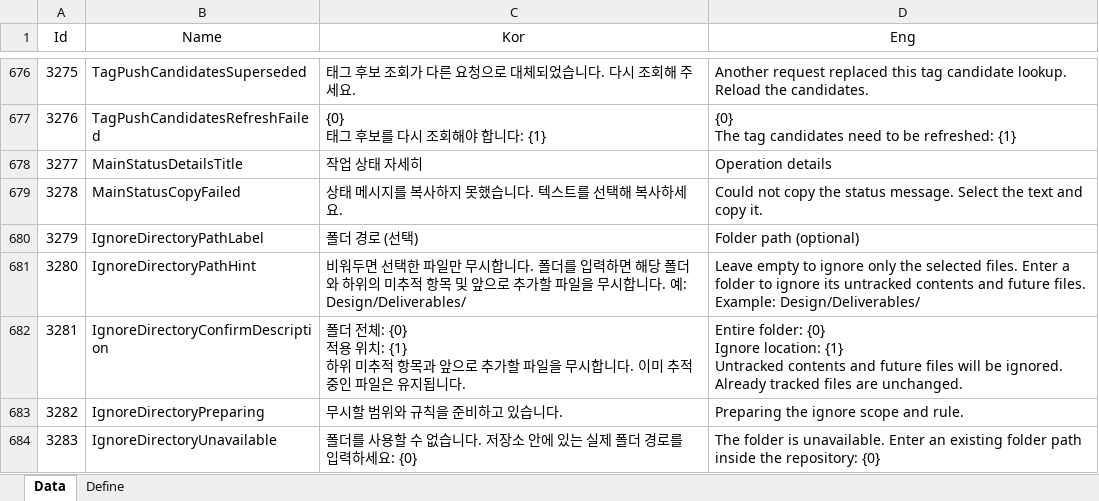
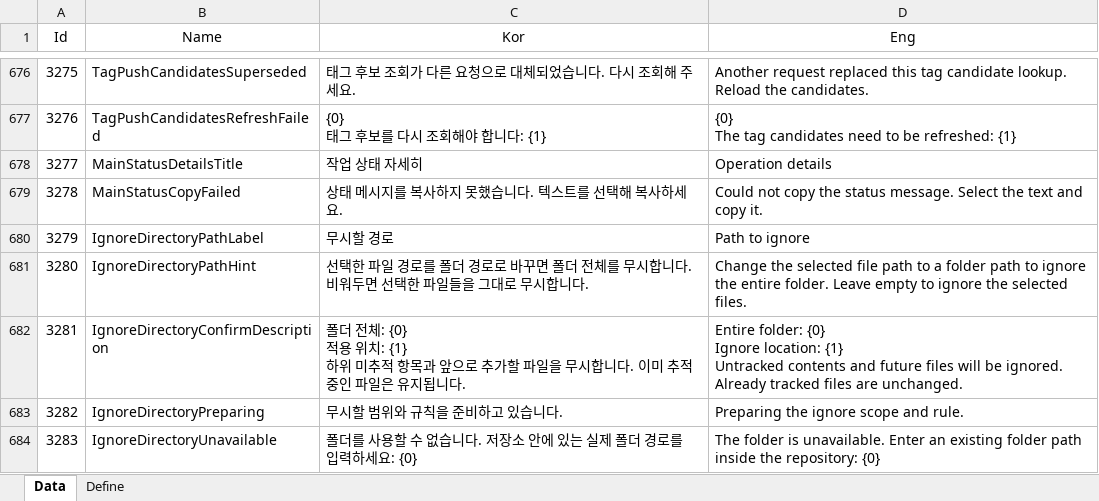
Before and after one commit to EomTaeWook/Bough, an Excel workbook: Excel/String.xlsx, sheet Data, drawn as a sheet; only a part is shown, gaps mark what is left out; values as stored, in another font and other column widths than the file's, no borders; the diff names each change by its address in the sheet, - before the commit and + after, or states it on an @@ line.

```diff
--- a/Excel/String.xlsx (sheet Data)
+++ b/Excel/String.xlsx (sheet Data)
-C680 (Kor): 폴더 경로 (선택)
+C680 (Kor): 무시할 경로
-D680 (Eng): Folder path (optional)
+D680 (Eng): Path to ignore
-C681 (Kor): 비워두면 선택한 파일만 무시합니다. 폴더를 입력하면 해당 폴더와 하위의 미추적 항목 및 앞으로 추가할 파일을 무시합니다. 예: Design/Deliverables/
+C681 (Kor): 선택한 파일 경로를 폴더 경로로 바꾸면 폴더 전체를 무시합니다. 비워두면 선택한 파일들을 그대로 무시합니다.
-D681 (Eng): Leave empty to ignore only the selected files. Enter a folder to ignore its untracked contents and future files. Example: Design/Deliverables/
+D681 (Eng): Change the selected file path to a folder path to ignore the entire folder. Leave empty to ignore the selected files.
```
Also changed, not shown: 3 other files.
